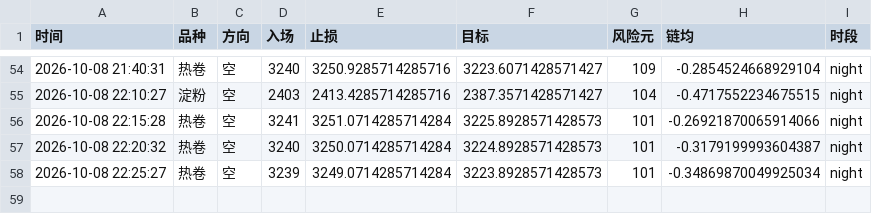
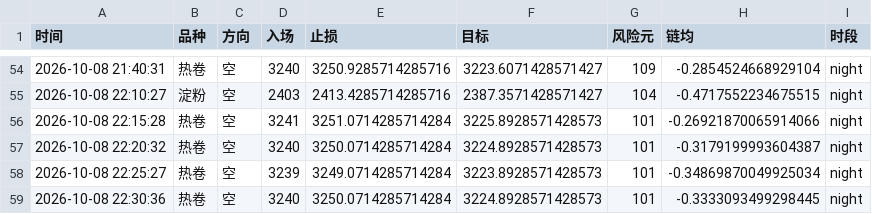
Before and after one commit to Yuffish2/futures-watcher, a CSV file: out/cf_signals.csv, drawn as a sheet; only a part is shown, gaps mark what is left out; the diff names each change by its address in the sheet, - before the commit and + after, or states it on an @@ line.

Commit message:
cf-signal: 2026-10-08 22:30:36

```diff
--- a/out/cf_signals.csv
+++ b/out/cf_signals.csv
+row 59: 2026-10-08 22:30:36 | 热卷 | 空 | 3240 | 3250.0714285714284 | 3224.8928571428573 | 101 | -0.3333093499298445 | night
```
